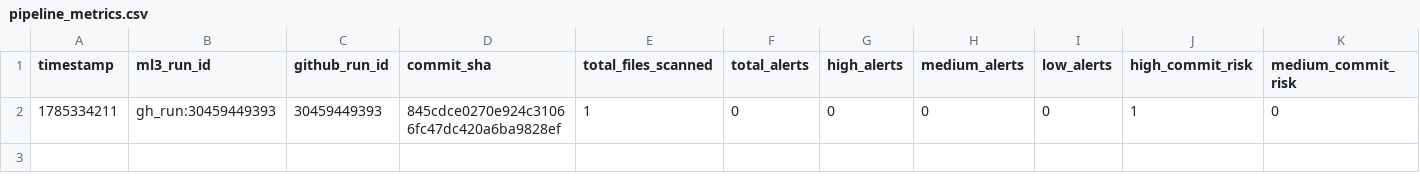
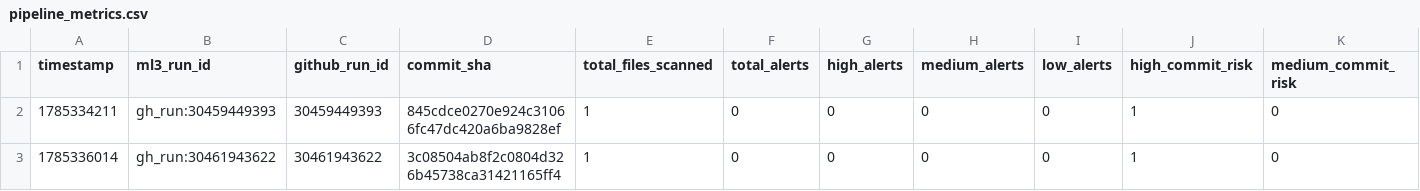
Before and after one commit to mrossmaree/ai-devsecops-test-repository, a CSV file: .devsecops/anomaly_detection/pipeline_metrics.csv, drawn as a sheet; only a part is shown; rows hold the shown columns only; the diff names each change by its address in the sheet, - before the commit and + after, or states it on an @@ line.

```diff
--- a/.devsecops/anomaly_detection/pipeline_metrics.csv
+++ b/.devsecops/anomaly_detection/pipeline_metrics.csv
+row 3: 1785336014 | gh_run:30461943622 | 30461943622 | 3c08504ab8f2c0804d326b45738ca31421165ff4 | 1 | 0 | 0 | 0 | 0 | 1 | 0
```
